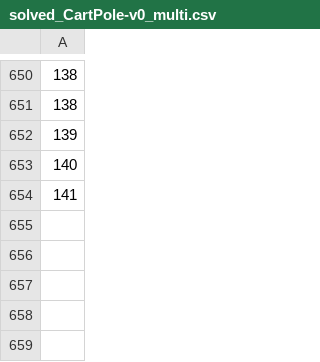
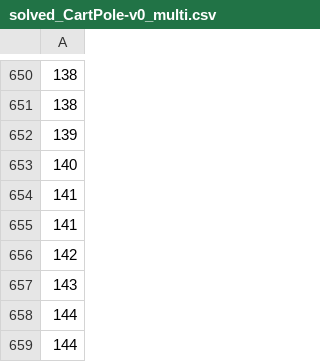
Before and after one commit to EliT1995/Bachelor, a CSV file: solved_CartPole-v0_multi.csv, drawn as a sheet; only a part is shown, gaps mark what is left out.

```diff
--- a/solved_CartPole-v0_multi.csv
+++ b/solved_CartPole-v0_multi.csv
@@ -654 +654,6 @@
 141
+141
+142
+143
+144
+144
```
Also changed, not shown: solved_CartPole-v0.csv, solved_CartPole-v0_new.csv, 6 other files.
